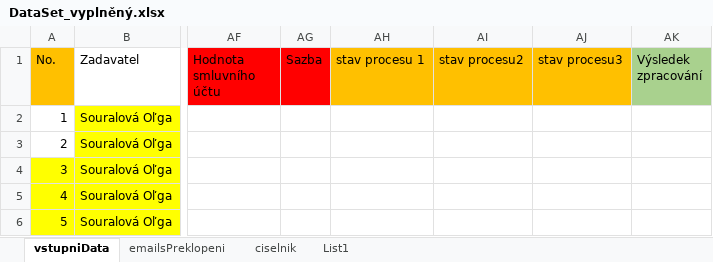
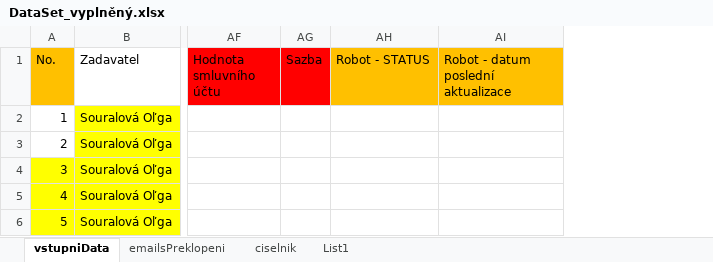
Before and after one commit to janduraluk/PPP, an Excel workbook: data/DataSet_vyplněný.xlsx, sheet vstupniData, drawn as a sheet; only a part is shown, gaps mark what is left out; values as stored, in another font and other column widths than the file's, no borders; removed rows and columns are numbered as before the commit, all else as after; the diff names each change by its address in the sheet, - before the commit and + after, or states it on an @@ line.

Commit message:
zapis statusu zpracovani k polozce

```diff
--- a/data/DataSet_vyplněný.xlsx (sheet vstupniData)
+++ b/data/DataSet_vyplněný.xlsx (sheet vstupniData)
-column AH (stav procesu 1), empty
-column AI (stav procesu2), empty
-column AJ (stav procesu3), empty
-column AK (Výsledek zpracování), empty
+column AH (Robot - STATUS), empty
+column AI, row 1: Robot - datum poslední aktualizace
```
Also changed, not shown: 5 other files.
